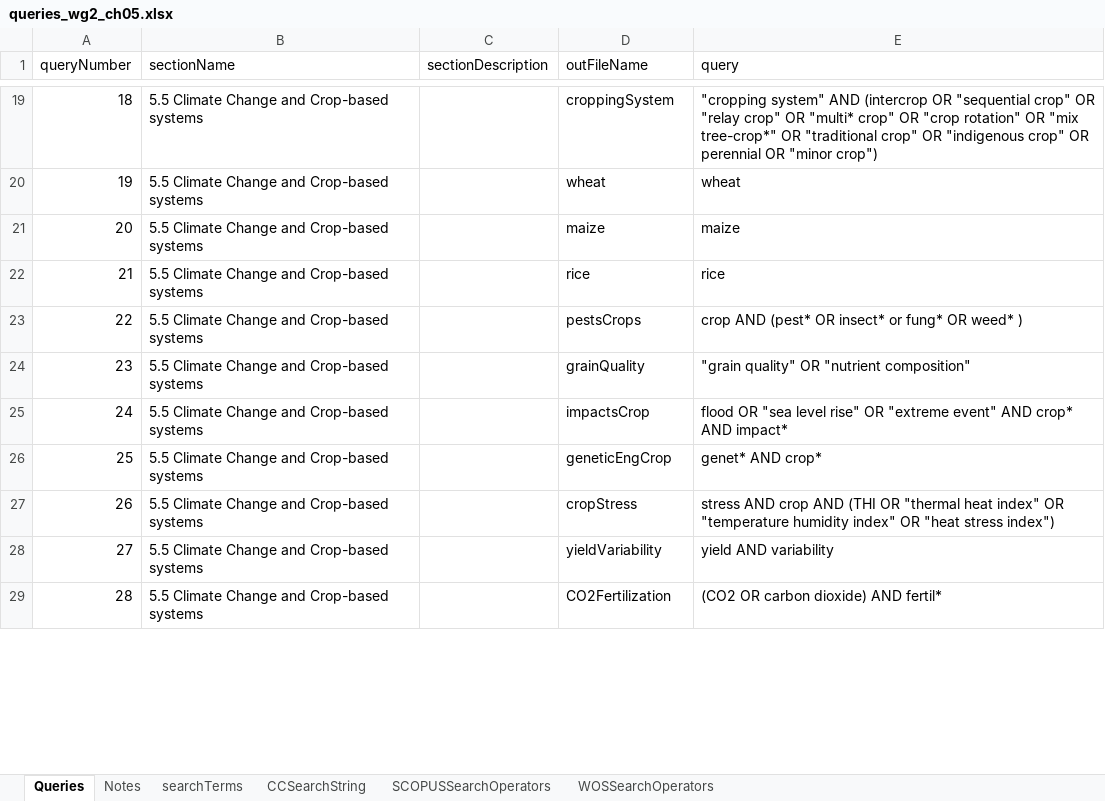
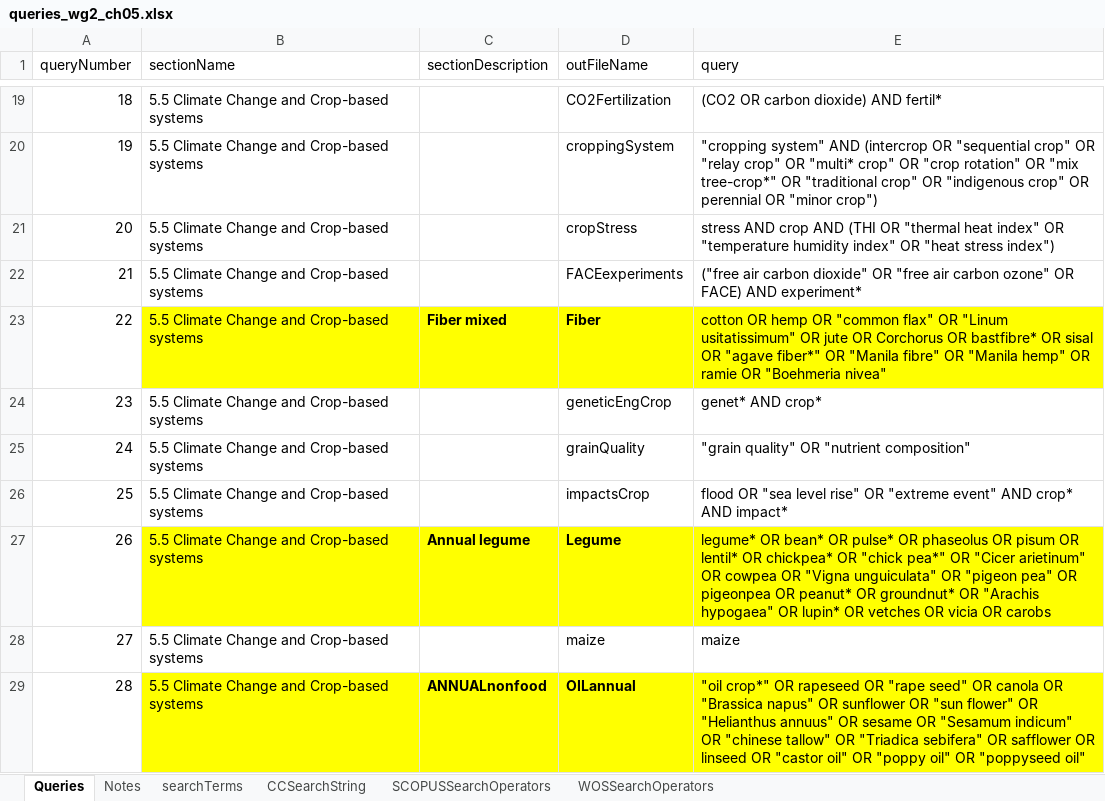
Before and after one commit to GeraldCNelson/citationManagement, an Excel workbook: data-raw/queries_wg2_ch05.xlsx, sheet Queries, drawn as a sheet; only a part is shown, gaps mark what is left out; values as stored, in another font and other column widths than the file's, no borders; the diff covers the shown part only; the diff names each change by its address in the sheet, - before the commit and + after, or states it on an @@ line.

Commit message:
Minor tweaks to code and more edits to queries

```diff
--- a/data-raw/queries_wg2_ch05.xlsx (sheet Queries)
+++ b/data-raw/queries_wg2_ch05.xlsx (sheet Queries)
-D19 (outFileName): croppingSystem
+D19 (outFileName): CO2Fertilization
-E19 (query): "cropping system" AND (intercrop OR "sequential crop" OR "relay crop" OR "multi* crop" OR "crop rotation" OR "mix tree-crop*" OR "traditional crop" OR "indigenous crop" OR perennial OR "minor crop")
+E19 (query): (CO2 OR carbon dioxide) AND fertil*
-D20 (outFileName): wheat
+D20 (outFileName): croppingSystem
-E20 (query): wheat
+E20 (query): "cropping system" AND (intercrop OR "sequential crop" OR "relay crop" OR "multi* crop" OR "crop rotation" OR "mix tree-crop*" OR "traditional crop" OR "indigenous crop" OR perennial OR "minor crop")
-D21 (outFileName): maize
+D21 (outFileName): cropStress
-E21 (query): maize
+E21 (query): stress AND crop AND (THI OR "thermal heat index" OR "temperature humidity index" OR "heat stress index")
-D22 (outFileName): rice
+D22 (outFileName): FACEexperiments
-E22 (query): rice
+E22 (query): ("free air carbon dioxide" OR "free air carbon ozone" OR FACE) AND experiment*
-B23:E23 fill: none
+B23:E23 fill: #FFFF00
-C23 (sectionDescription): (empty)
+C23 (sectionDescription): Fiber mixed
-D23 (outFileName): pestsCrops
+D23 (outFileName): Fiber
-D23 bold: off
+D23 bold: on
-E23 (query): crop AND (pest* OR insect* or fung* OR weed* )
+E23 (query): cotton OR hemp OR "common flax" OR "Linum usitatissimum" OR jute OR Corchorus OR bastfibre* OR sisal OR "agave fiber*" OR "Manila fibre" OR "Manila hemp" OR ramie OR "Boehmeria nivea"
-D24 (outFileName): grainQuality
+D24 (outFileName): geneticEngCrop
-E24 (query): "grain quality" OR "nutrient composition"
+E24 (query): genet* AND crop*
-D25 (outFileName): impactsCrop
+D25 (outFileName): grainQuality
-E25 (query): flood OR "sea level rise" OR "extreme event" AND crop* AND impact*
+E25 (query): "grain quality" OR "nutrient composition"
-D26 (outFileName): geneticEngCrop
+D26 (outFileName): impactsCrop
-E26 (query): genet* AND crop*
+E26 (query): flood OR "sea level rise" OR "extreme event" AND crop* AND impact*
-B27:E27 fill: none
+B27:E27 fill: #FFFF00
-C27 (sectionDescription): (empty)
+C27 (sectionDescription): Annual legume
-D27 (outFileName): cropStress
+D27 (outFileName): Legume
-D27 bold: off
+D27 bold: on
-E27 (query): stress AND crop AND (THI OR "thermal heat index" OR "temperature humidity index" OR "heat stress index")
+E27 (query): legume* OR bean* OR pulse* OR phaseolus OR pisum OR lentil* OR chickpea* OR "chick pea*" OR "Cicer arietinum" OR cowpea OR "Vigna unguiculata" OR "pigeon pea" OR pigeonpea OR peanut* OR groundnut* OR "Arachis hypogaea" OR lupin* OR vetches OR vicia OR carobs
-D28 (outFileName): yieldVariability
+D28 (outFileName): maize
-E28 (query): yield AND variability
+E28 (query): maize
-B29:E29 fill: none
+B29:E29 fill: #FFFF00
-C29 (sectionDescription): (empty)
+C29 (sectionDescription): ANNUALnonfood
-D29 (outFileName): CO2Fertilization
+D29 (outFileName): OILannual
-D29 bold: off
+D29 bold: on
-E29 (query): (CO2 OR carbon dioxide) AND fertil*
+E29 (query): "oil crop*" OR rapeseed OR "rape seed" OR canola OR "Brassica napus" OR sunflower OR "sun flower" OR "Helianthus annuus" OR sesame OR "Sesamum indicum" OR "chinese tallow" OR "Triadica sebifera" OR safflower OR linseed OR "castor oil" OR "poppy oil" OR "poppyseed oil"
```
Also changed, not shown: 127 edited cells and cell formats elsewhere in this sheet, 2 other files.
